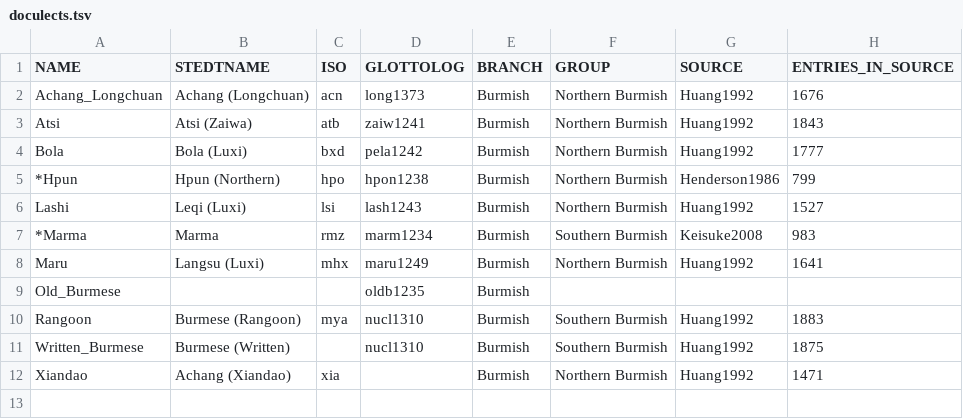
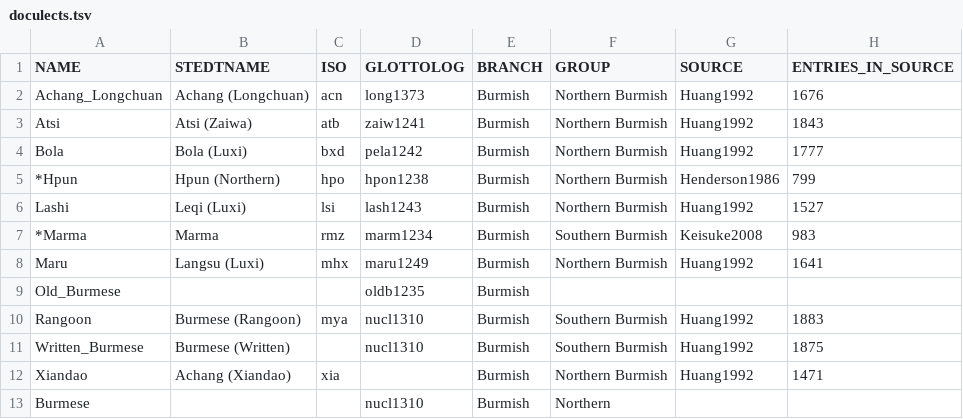
Before and after one commit to digling/burmish, a TSV file: tsv/doculects.tsv, drawn as a sheet; the diff names each change by its address in the sheet, - before the commit and + after, or states it on an @@ line.

Commit message:
updated data

```diff
--- a/tsv/doculects.tsv
+++ b/tsv/doculects.tsv
+row 13: Burmese |  |  | nucl1310 | Burmish | Northern
```
